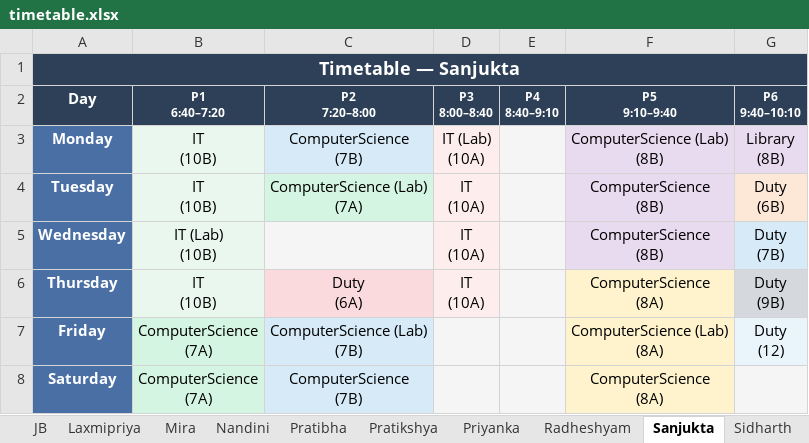
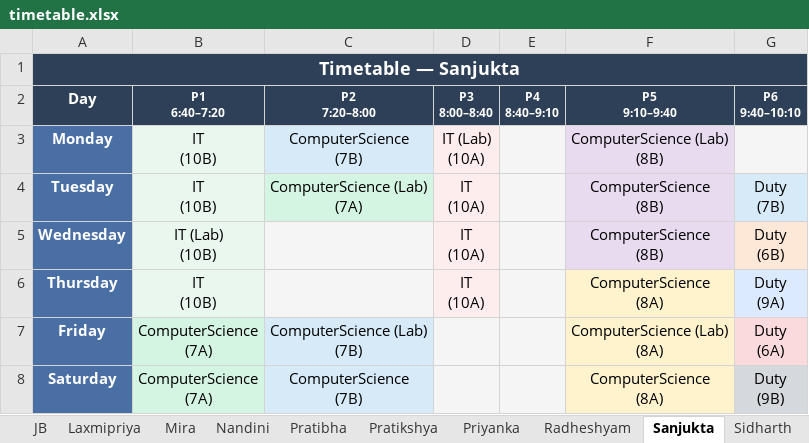
Before and after one commit to jangyabhr/school_timetable, an Excel workbook: timetable.xlsx, sheet Sanjukta, drawn as a sheet; values as stored, in another font and other column widths than the file's, no borders; ↵ is a line break in a cell; the diff names each change by its address in the sheet, - before the commit and + after, or states it on an @@ line.

```diff
--- a/timetable.xlsx (sheet Sanjukta)
+++ b/timetable.xlsx (sheet Sanjukta)
-G3 (P6 9:40–10:10): Library ↵ (8B)
+G3 (P6 9:40–10:10): (empty)
-G3 fill: #E8DAEF
+G3 fill: #F5F5F5
-G4 (P6 9:40–10:10): Duty ↵ (6B)
+G4 (P6 9:40–10:10): Duty ↵ (7B)
-G4 fill: #FDE8D8
+G4 fill: #D6EAF8
-G5 (P6 9:40–10:10): Duty ↵ (7B)
+G5 (P6 9:40–10:10): Duty ↵ (6B)
-G5 fill: #D6EAF8
+G5 fill: #FDE8D8
-C6 (P2 7:20–8:00): Duty ↵ (6A)
+C6 (P2 7:20–8:00): (empty)
-C6 fill: #FADADD
+C6 fill: #F5F5F5
-G6 (P6 9:40–10:10): Duty ↵ (9B)
+G6 (P6 9:40–10:10): Duty ↵ (9A)
-G6 fill: #D5D8DC
+G6 fill: #DBEAFE
-G7 (P6 9:40–10:10): Duty ↵ (12)
+G7 (P6 9:40–10:10): Duty ↵ (6A)
-G7 fill: #EAF4FB
+G7 fill: #FADADD
-G8 (P6 9:40–10:10): (empty)
+G8 (P6 9:40–10:10): Duty ↵ (9B)
-G8 fill: #F5F5F5
+G8 fill: #D5D8DC
```
Also changed, not shown: sheet All Teachers, sheet All Sections, sheet Dashboard, sheet Subhasmita, sheet Nandini, sheet JB, 24 more sheets, 11 other files.
